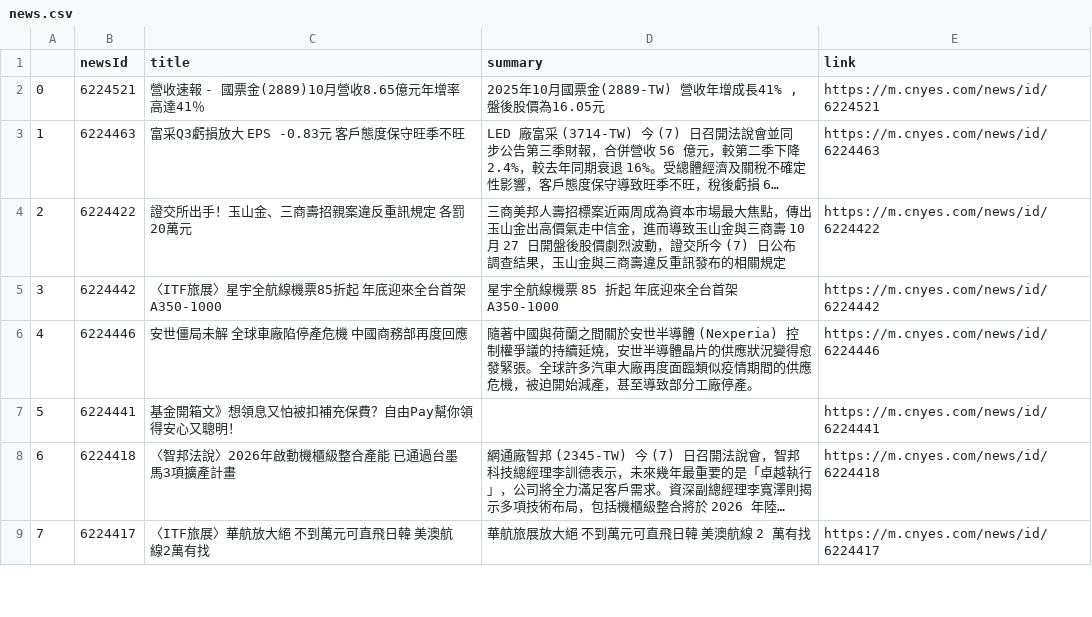
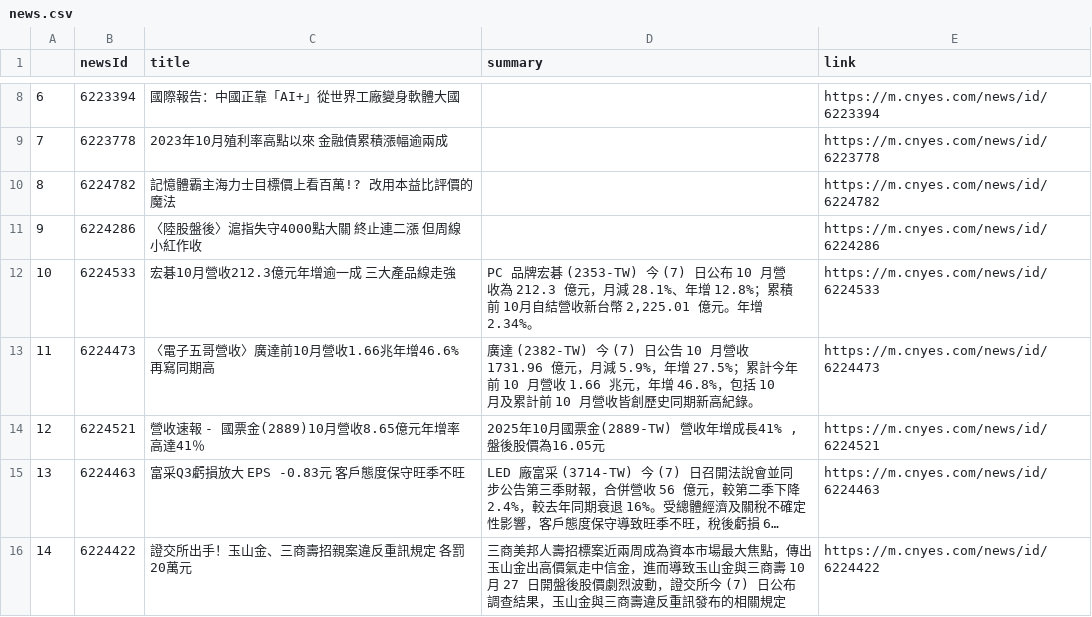
Before and after one commit to sonia9453/test_github_actions, a CSV file: news.csv, drawn as a sheet; only a part is shown, gaps mark what is left out; the shorter side is filled out with more unchanged rows; long unchanged cells end in …; addresses are those after the commit; the diff covers the shown part only; the diff names each change by its address in the sheet, - before the commit and + after, or states it on an @@ line.

Commit message:
更新鉅亨網

```diff
--- a/news.csv
+++ b/news.csv
+row 8: 6 | 6223394 | 國際報告：中國正靠「AI+」從世界工廠變身軟體大國 |  | https://m.cnyes.com/news/id/6223394
+row 9: 7 | 6223778 | 2023年10月殖利率高點以來 金融債累積漲幅逾兩成 |  | https://m.cnyes.com/news/id/6223778
+row 10: 8 | 6224782 | 記憶體霸主海力士目標價上看百萬!? 改用本益比評價的魔法 |  | https://m.cnyes.com/news/id/6224782
+row 11: 9 | 6224286 | 〈陸股盤後〉滬指失守4000點大關 終止連二漲 但周線小紅作收 |  | https://m.cnyes.com/news/id/6224286
+row 12: 10 | 6224533 | 宏碁10月營收212.3億元年增逾一成 三大產品線走強 | PC 品牌宏碁 (2353-TW) 今 (7) 日公布 10 月營收為 212.3 億元，月減 28.1%、年增 12.8%；累積前 10月自結營收新台幣 2,225.01 億元。年增 2.34%。 | https://m.cnyes.com/news/id/6224533
+row 13: 11 | 6224473 | 〈電子五哥營收〉廣達前10月營收1.66兆年增46.6% 再寫同期高 | 廣達 (2382-TW) 今 (7) 日公告 10 月營收 1731.96 億元，月減 5.9%，年增 27.5%；累計今年前 10 月營收 1.66 兆元，年增 46.8%，包括 10 月及累計前 10 月營收皆創歷史同期新高紀錄。 | https://m.cnyes.com/news/id/6224473
@@ column A renumbered from row 14 down @@
```
Also changed, not shown: 6 added rows and 2 edited cells elsewhere in this file.
